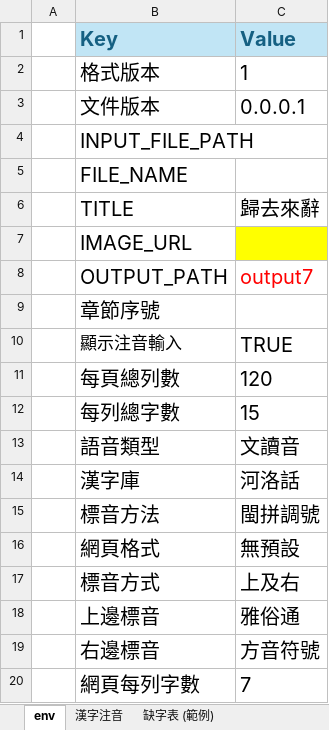
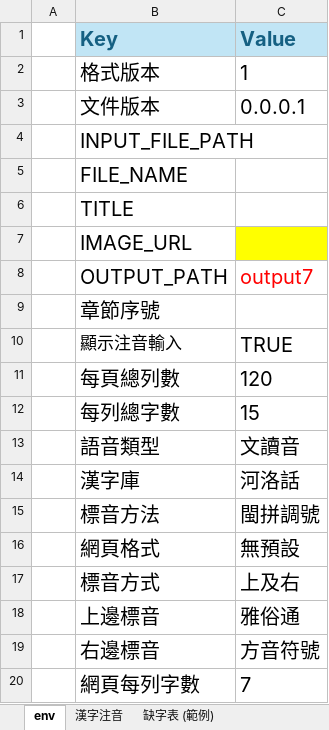
Before and after one commit to AlanJui/Piau-Im, an Excel workbook: _working.xlsx, sheet env, drawn as a sheet; values as stored, in another font and other column widths than the file's, no borders; the diff names each change by its address in the sheet, - before the commit and + after, or states it on an @@ line.

```diff
--- a/_working.xlsx (sheet env)
+++ b/_working.xlsx (sheet env)
-C6 (Value): 歸去來辭
+C6 (Value): (empty)
```
Also changed, not shown: sheet 漢字注音, Documents/帶調字符表.xlsx, 6 other files.
